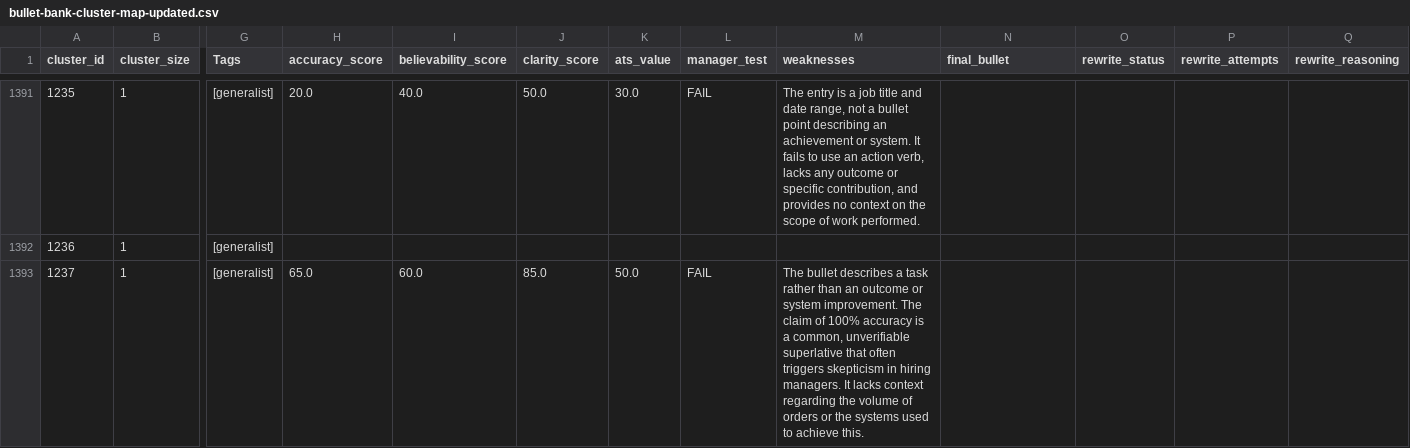
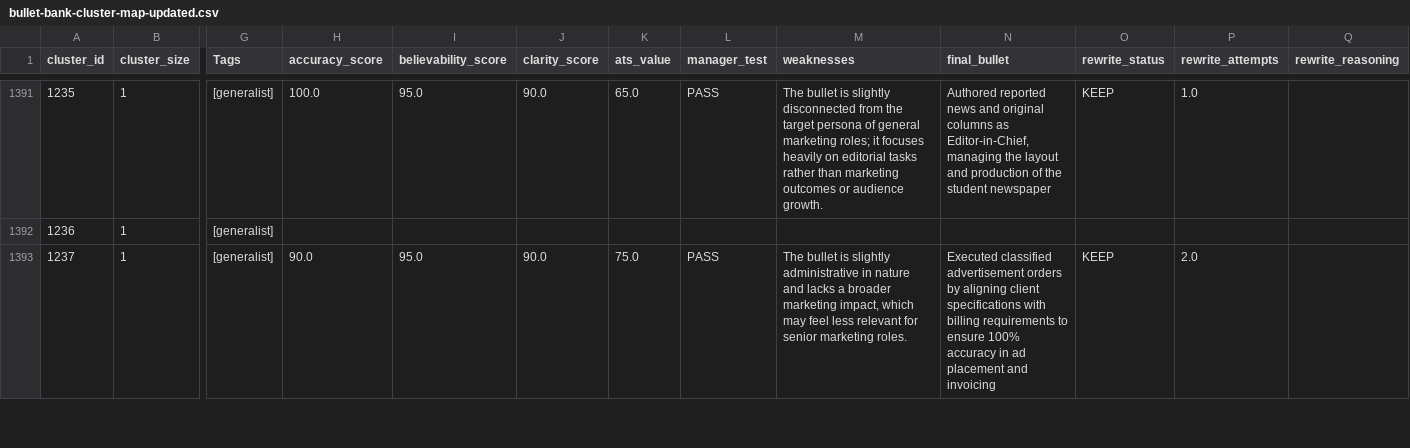
Before and after one commit to moreganooooo/resume-builder, a CSV file: resume-engine/knowledge_base/bullet-bank-cluster-map-updated.csv, drawn as a sheet; only a part is shown, gaps mark what is left out; the diff covers the shown part only; the diff names each change by its address in the sheet, - before the commit and + after, or states it on an @@ line.

```diff
--- a/resume-engine/knowledge_base/bullet-bank-cluster-map-updated.csv
+++ b/resume-engine/knowledge_base/bullet-bank-cluster-map-updated.csv
-H1391 (accuracy_score): 20.0
+H1391 (accuracy_score): 100.0
-I1391 (believability_score): 40.0
+I1391 (believability_score): 95.0
-J1391 (clarity_score): 50.0
+J1391 (clarity_score): 90.0
-K1391 (ats_value): 30.0
+K1391 (ats_value): 65.0
-L1391 (manager_test): FAIL
+L1391 (manager_test): PASS
-M1391 (weaknesses): The entry is a job title and date range, not a bullet point describing an achievement or system. It fails to use an action verb, lacks any outcome or specific contribution, and provides no context on the scope of work performed.
+M1391 (weaknesses): The bullet is slightly disconnected from the target persona of general marketing roles; it focuses heavily on editorial tasks rather than marketing outcomes or audience growth.
-N1391 (final_bullet): (empty)
+N1391 (final_bullet): Authored reported news and original columns as Editor-in-Chief, managing the layout and production of the student newspaper
-O1391 (rewrite_status): (empty)
+O1391 (rewrite_status): KEEP
-P1391 (rewrite_attempts): (empty)
+P1391 (rewrite_attempts): 1.0
-H1393 (accuracy_score): 65.0
+H1393 (accuracy_score): 90.0
-I1393 (believability_score): 60.0
+I1393 (believability_score): 95.0
-J1393 (clarity_score): 85.0
+J1393 (clarity_score): 90.0
-K1393 (ats_value): 50.0
+K1393 (ats_value): 75.0
-L1393 (manager_test): FAIL
+L1393 (manager_test): PASS
-M1393 (weaknesses): The bullet describes a task rather than an outcome or system improvement. The claim of 100% accuracy is a common, unverifiable superlative that often triggers skepticism in hiring managers. It lacks context regarding the volume of orders or the systems used to achieve this.
+M1393 (weaknesses): The bullet is slightly administrative in nature and lacks a broader marketing impact, which may feel less relevant for senior marketing roles.
-N1393 (final_bullet): (empty)
+N1393 (final_bullet): Executed classified advertisement orders by aligning client specifications with billing requirements to ensure 100% accuracy in ad placement and invoicing
-O1393 (rewrite_status): (empty)
+O1393 (rewrite_status): KEEP
-P1393 (rewrite_attempts): (empty)
+P1393 (rewrite_attempts): 2.0
```
Also changed, not shown: 158 edited cells elsewhere in this file, 2 other files.
